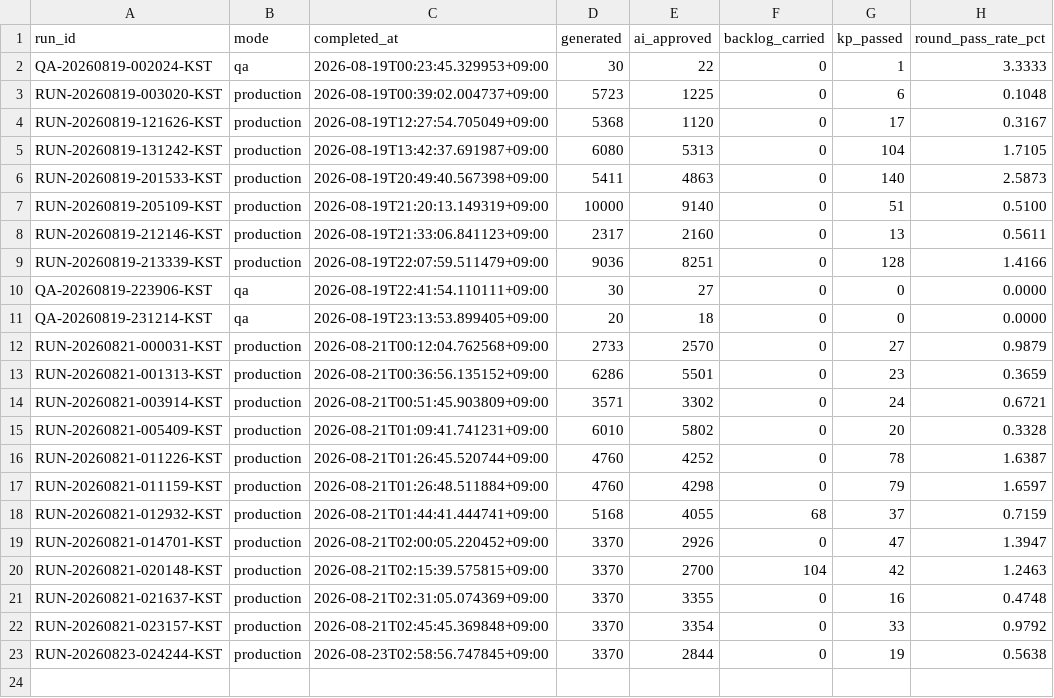
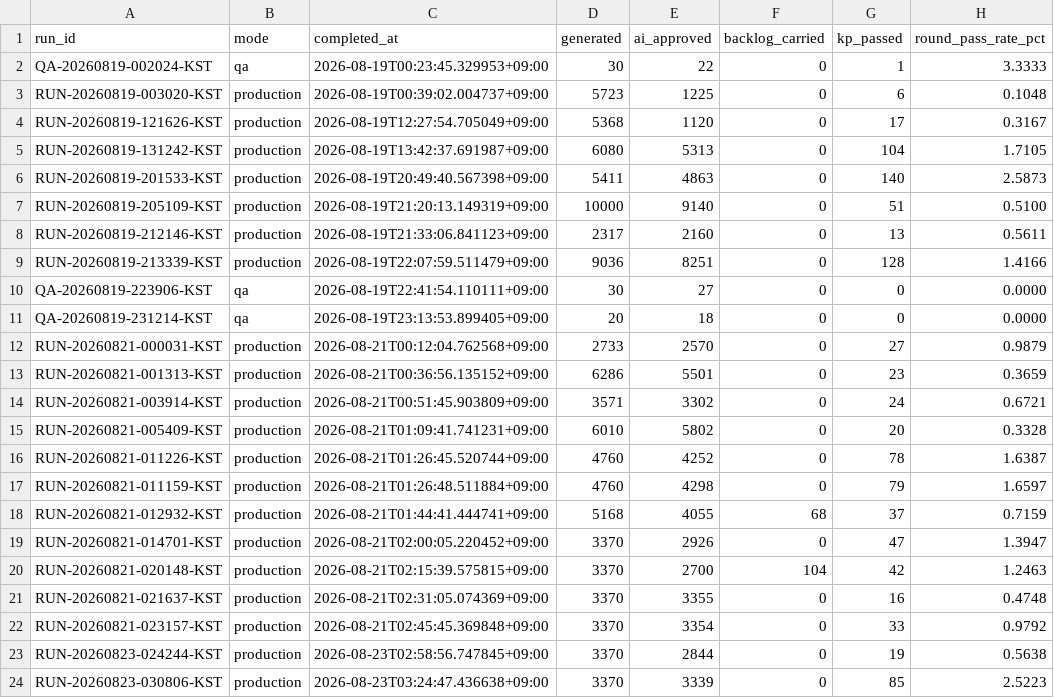
Before and after one commit to daramg814/SAAS_WORDS_TWO, a CSV file: output/_pipeline/analysis/round_history.csv, drawn as a sheet; the diff names each change by its address in the sheet, - before the commit and + after, or states it on an @@ line.

```diff
--- a/output/_pipeline/analysis/round_history.csv
+++ b/output/_pipeline/analysis/round_history.csv
+row 24: RUN-20260823-030806-KST | production | 2026-08-23T03:24:47.436638+09:00 | 3370 | 3339 | 0 | 85 | 2.5223
```
Also changed, not shown: config/word_bank_expansions.csv, 9 other files.
